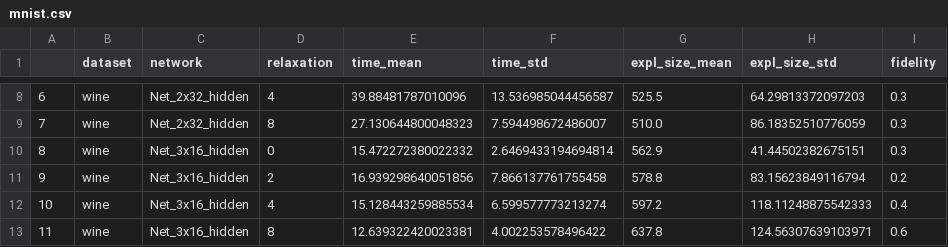
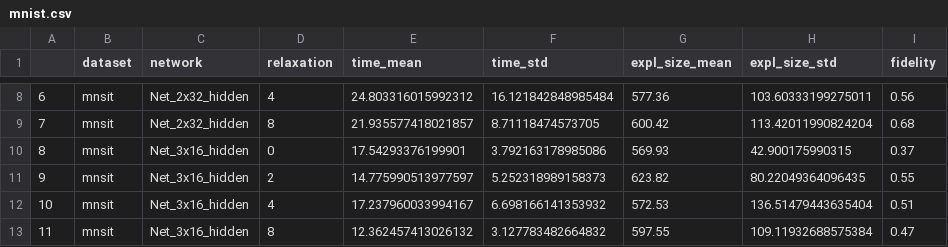
Before and after one commit to Luizfernandopq/XAI-nn-relu, a CSV file: Results/mnist.csv, drawn as a sheet; only a part is shown, gaps mark what is left out; the diff covers the shown part only.

Commit message:
mnsit finalizado

```diff
--- a/Results/mnist.csv
+++ b/Results/mnist.csv
@@ -8,6 +8,6 @@
-6,wine,Net_2x32_hidden,4,39.88481787010096,13.536985044456587,525.5,64.29813372097203,0.3
-7,wine,Net_2x32_hidden,8,27.130644800048323,7.594498672486007,510.0,86.18352510776059,0.3
-8,wine,Net_3x16_hidden,0,15.472272380022332,2.6469433194694814,562.9,41.44502382675151,0.3
-9,wine,Net_3x16_hidden,2,16.939298640051856,7.866137761755458,578.8,83.15623849116794,0.2
-10,wine,Net_3x16_hidden,4,15.128443259885534,6.599577773213274,597.2,118.11248875542333,0.4
-11,wine,Net_3x16_hidden,8,12.639322420023381,4.002253578496422,637.8,124.56307639103971,0.6
+6,mnsit,Net_2x32_hidden,4,24.803316015992312,16.121842848985484,577.36,103.60333199275011,0.56
+7,mnsit,Net_2x32_hidden,8,21.935577418021857,8.71118474573705,600.42,113.42011990824204,0.68
+8,mnsit,Net_3x16_hidden,0,17.54293376199901,3.792163178985086,569.93,42.900175990315,0.37
+9,mnsit,Net_3x16_hidden,2,14.775990513977597,5.252318989158373,623.82,80.22049364096435,0.55
+10,mnsit,Net_3x16_hidden,4,17.237960033994167,6.698166141353932,572.53,136.51479443635404,0.51
+11,mnsit,Net_3x16_hidden,8,12.362457413026132,3.127783482664832,597.55,109.11932688575384,0.47
```
Also changed, not shown: 60 edited cells elsewhere in this file, 2 other files.
